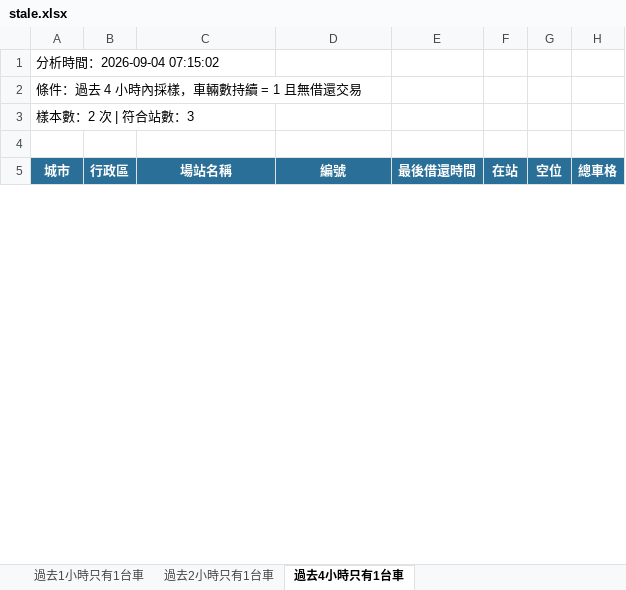
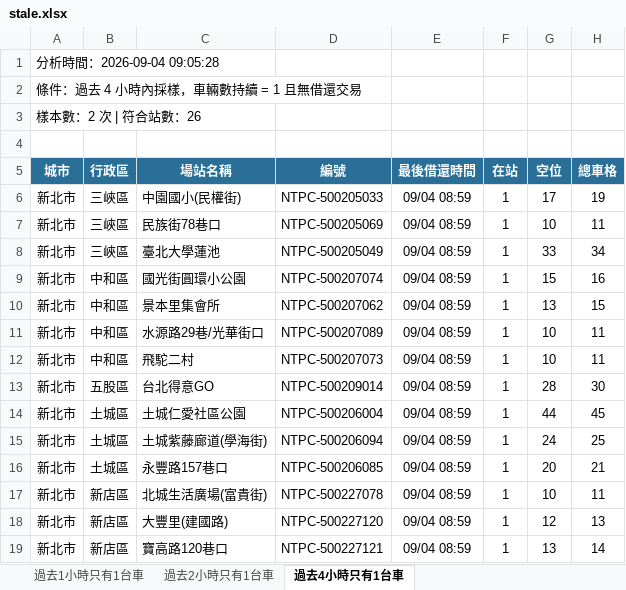
Before and after one commit to hippop3c/fixedbike, an Excel workbook: stale.xlsx, sheet 過去4小時只有1台車, drawn as a sheet; only a part is shown; values as stored, in another font and other column widths than the file's, no borders; the diff covers the shown part only; the diff names each change by its address in the sheet, - before the commit and + after, or states it on an @@ line.

```diff
--- a/stale.xlsx (sheet 過去4小時只有1台車)
+++ b/stale.xlsx (sheet 過去4小時只有1台車)
-A1 (城市): 分析時間：2026-09-04 07:15:02
+A1 (城市): 分析時間：2026-09-04 09:05:28
-A3 (城市): 樣本數：2 次 | 符合站數：3
+A3 (城市): 樣本數：2 次 | 符合站數：26
+row 6: 新北市 | 三峽區 | 中園國小(民權街) | NTPC-500205033 | 09/04 08:59 | 1 | 17 | 19
+row 7: 新北市 | 三峽區 | 民族街78巷口 | NTPC-500205069 | 09/04 08:59 | 1 | 10 | 11
+row 8: 新北市 | 三峽區 | 臺北大學蓮池 | NTPC-500205049 | 09/04 08:59 | 1 | 33 | 34
+row 9: 新北市 | 中和區 | 國光街圓環小公園 | NTPC-500207074 | 09/04 08:59 | 1 | 15 | 16
+row 10: 新北市 | 中和區 | 景本里集會所 | NTPC-500207062 | 09/04 08:59 | 1 | 13 | 15
+row 11: 新北市 | 中和區 | 水源路29巷/光華街口 | NTPC-500207089 | 09/04 08:59 | 1 | 10 | 11
+row 12: 新北市 | 中和區 | 飛駝二村 | NTPC-500207073 | 09/04 08:59 | 1 | 10 | 11
+row 13: 新北市 | 五股區 | 台北得意GO | NTPC-500209014 | 09/04 08:59 | 1 | 28 | 30
+row 14: 新北市 | 土城區 | 土城仁愛社區公園 | NTPC-500206004 | 09/04 08:59 | 1 | 44 | 45
+row 15: 新北市 | 土城區 | 土城紫藤廊道(學海街) | NTPC-500206094 | 09/04 08:59 | 1 | 24 | 25
+row 16: 新北市 | 土城區 | 永豐路157巷口 | NTPC-500206085 | 09/04 08:59 | 1 | 20 | 21
+row 17: 新北市 | 新店區 | 北城生活廣場(富貴街) | NTPC-500227078 | 09/04 08:59 | 1 | 10 | 11
+row 18: 新北市 | 新店區 | 大豐里(建國路) | NTPC-500227120 | 09/04 08:59 | 1 | 12 | 13
+row 19: 新北市 | 新店區 | 寶高路120巷口 | NTPC-500227121 | 09/04 08:59 | 1 | 13 | 14
```
Also changed, not shown: 10 added rows, 1 removed row and 7 edited cells elsewhere in this sheet, sheet 過去2小時只有1台車, sheet 過去1小時只有1台車, 2 other files.
